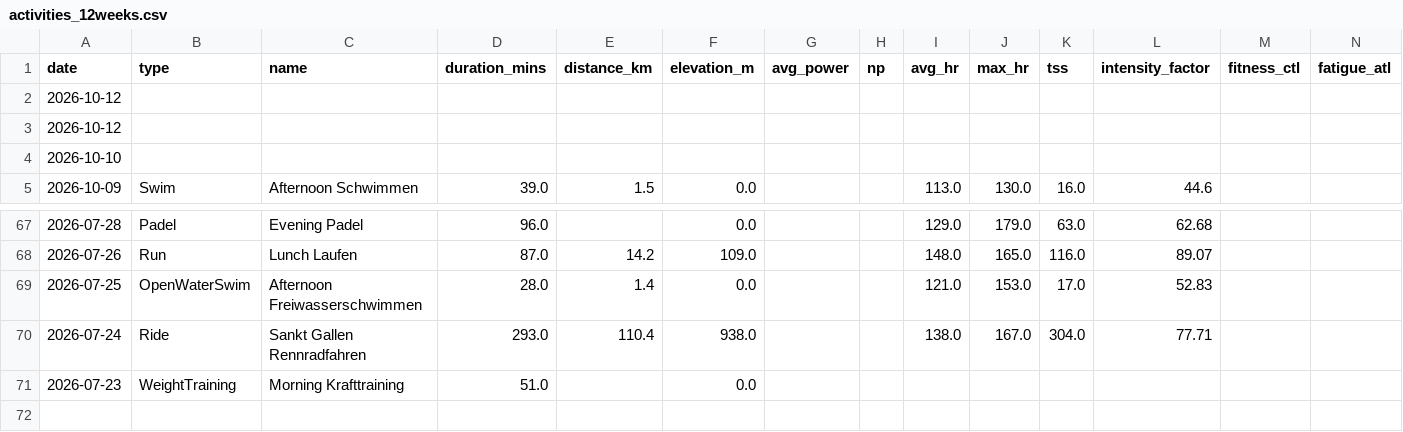
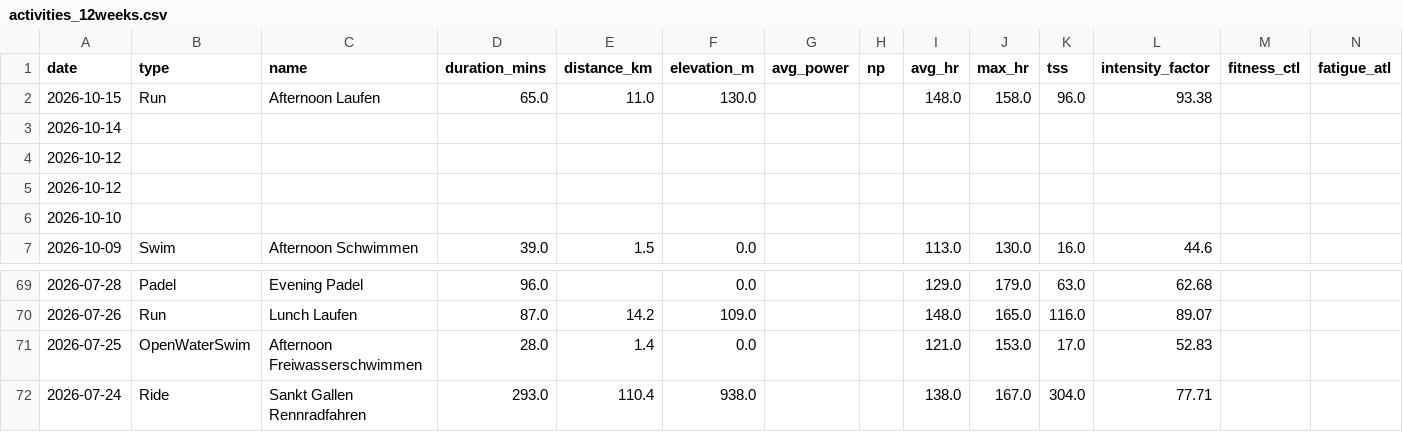
Before and after one commit to basch1117/trainingdata, a CSV file: activities_12weeks.csv, drawn as a sheet; only a part is shown, gaps mark what is left out; removed rows and columns are numbered as before the commit, all else as after; the diff names each change by its address in the sheet, - before the commit and + after, or states it on an @@ line.

```diff
--- a/activities_12weeks.csv
+++ b/activities_12weeks.csv
+row 2: 2026-10-15 | Run | Afternoon Laufen | 65.0 | 11.0 | 130.0 |  |  | 148.0 | 158.0 | 96.0 | 93.38
+row 3: 2026-10-14
-row 71: 2026-07-23 | WeightTraining | Morning Krafttraining | 51.0 |  | 0.0
```
Also changed, not shown: activities_full.csv, wellness_12weeks.csv, 3 other files.
